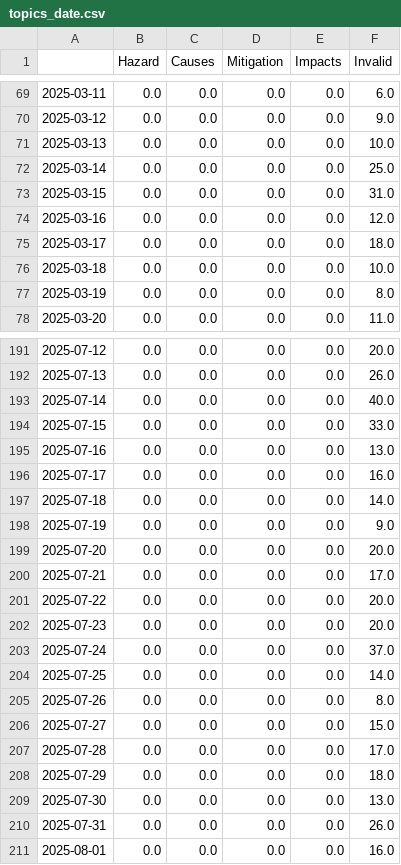
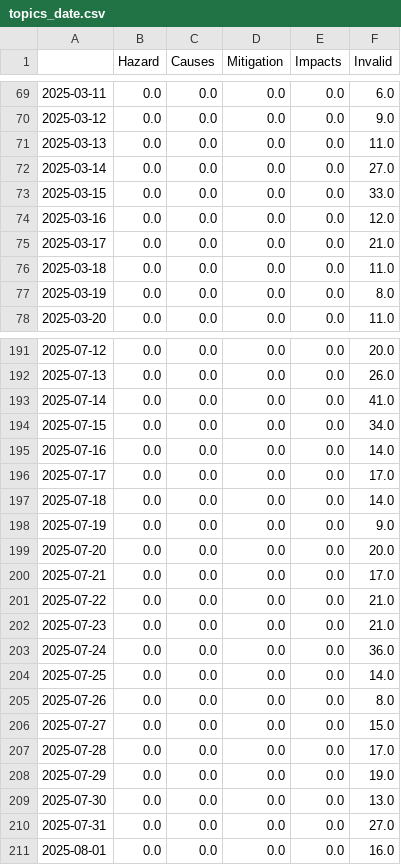
Before and after one commit to magaliekathrin-news/wildFire, a CSV file: csv/topics_date.csv, drawn as a sheet; only a part is shown, gaps mark what is left out; the diff covers the shown part only.

```diff
--- a/csv/topics_date.csv
+++ b/csv/topics_date.csv
@@ -70,8 +70,8 @@
 2025-03-12,0.0,0.0,0.0,0.0,9.0
-2025-03-13,0.0,0.0,0.0,0.0,10.0
-2025-03-14,0.0,0.0,0.0,0.0,25.0
-2025-03-15,0.0,0.0,0.0,0.0,31.0
+2025-03-13,0.0,0.0,0.0,0.0,11.0
+2025-03-14,0.0,0.0,0.0,0.0,27.0
+2025-03-15,0.0,0.0,0.0,0.0,33.0
 2025-03-16,0.0,0.0,0.0,0.0,12.0
-2025-03-17,0.0,0.0,0.0,0.0,18.0
-2025-03-18,0.0,0.0,0.0,0.0,10.0
+2025-03-17,0.0,0.0,0.0,0.0,21.0
+2025-03-18,0.0,0.0,0.0,0.0,11.0
 2025-03-19,0.0,0.0,0.0,0.0,8.0
@@ -192,6 +192,6 @@
 2025-07-13,0.0,0.0,0.0,0.0,26.0
-2025-07-14,0.0,0.0,0.0,0.0,40.0
-2025-07-15,0.0,0.0,0.0,0.0,33.0
-2025-07-16,0.0,0.0,0.0,0.0,13.0
-2025-07-17,0.0,0.0,0.0,0.0,16.0
+2025-07-14,0.0,0.0,0.0,0.0,41.0
+2025-07-15,0.0,0.0,0.0,0.0,34.0
+2025-07-16,0.0,0.0,0.0,0.0,14.0
+2025-07-17,0.0,0.0,0.0,0.0,17.0
 2025-07-18,0.0,0.0,0.0,0.0,14.0
@@ -200,5 +200,5 @@
 2025-07-21,0.0,0.0,0.0,0.0,17.0
-2025-07-22,0.0,0.0,0.0,0.0,20.0
-2025-07-23,0.0,0.0,0.0,0.0,20.0
-2025-07-24,0.0,0.0,0.0,0.0,37.0
+2025-07-22,0.0,0.0,0.0,0.0,21.0
+2025-07-23,0.0,0.0,0.0,0.0,21.0
+2025-07-24,0.0,0.0,0.0,0.0,36.0
 2025-07-25,0.0,0.0,0.0,0.0,14.0
@@ -207,5 +207,5 @@
 2025-07-28,0.0,0.0,0.0,0.0,17.0
-2025-07-29,0.0,0.0,0.0,0.0,18.0
+2025-07-29,0.0,0.0,0.0,0.0,19.0
 2025-07-30,0.0,0.0,0.0,0.0,13.0
-2025-07-31,0.0,0.0,0.0,0.0,26.0
+2025-07-31,0.0,0.0,0.0,0.0,27.0
 2025-08-01,0.0,0.0,0.0,0.0,16.0
```
Also changed, not shown: 95 edited cells elsewhere in this file, 4 other files.
